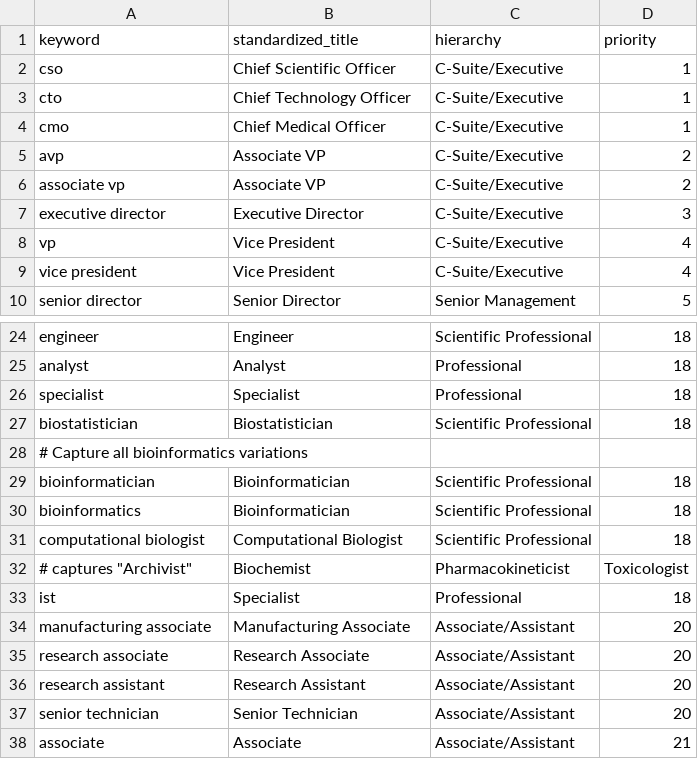
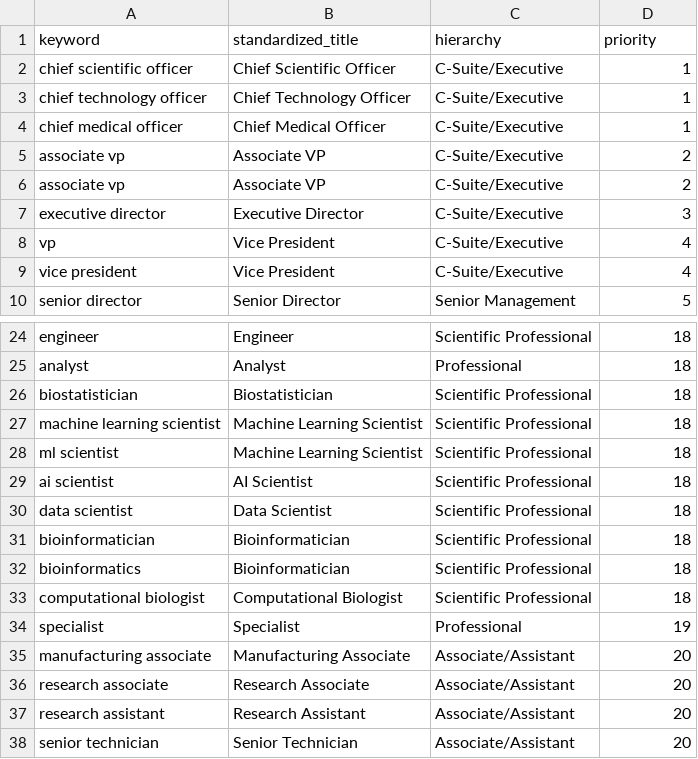
Before and after one commit to wvictor14/rbiotechsalary_etl, a CSV file: seeds/job_hierarchy.csv, drawn as a sheet; only a part is shown, gaps mark what is left out; the shorter side is filled out with more unchanged rows.

Commit message:
remove comments from seed.csv because it causes wrong types, also add hdata scientist stuff

```diff
--- a/seeds/job_hierarchy.csv
+++ b/seeds/job_hierarchy.csv
@@ -1,6 +1,6 @@
 keyword,standardized_title,hierarchy,priority
-cso,Chief Scientific Officer,C-Suite/Executive,1
-cto,Chief Technology Officer,C-Suite/Executive,1
-cmo,Chief Medical Officer,C-Suite/Executive,1
-avp,Associate VP,C-Suite/Executive,2
+chief scientific officer,Chief Scientific Officer,C-Suite/Executive,1
+chief technology officer,Chief Technology Officer,C-Suite/Executive,1
+chief medical officer,Chief Medical Officer,C-Suite/Executive,1
+associate vp,Associate VP,C-Suite/Executive,2
 associate vp,Associate VP,C-Suite/Executive,2
@@ -25,5 +25,7 @@ engineer,Engineer,Scientific Professional,18
 analyst,Analyst,Professional,18
-specialist,Specialist,Professional,18
 biostatistician,Biostatistician,Scientific Professional,18
-# Capture all bioinformatics variations
+machine learning scientist,Machine Learning Scientist,Scientific Professional,18
+ml scientist,Machine Learning Scientist,Scientific Professional,18
+ai scientist,AI Scientist,Scientific Professional,18
+data scientist,Data Scientist,Scientific Professional,18
 bioinformatician,Bioinformatician,Scientific Professional,18
@@ -31,4 +33,3 @@ bioinformatics,Bioinformatician,Scientific Professional,18
 computational biologist,Computational Biologist,Scientific Professional,18
-# captures "Archivist", "Biochemist", "Pharmacokineticist", "Toxicologist"
-ist,Specialist,Professional,18
+specialist,Specialist,Professional,19
 manufacturing associate,Manufacturing Associate,Associate/Assistant,20
```
